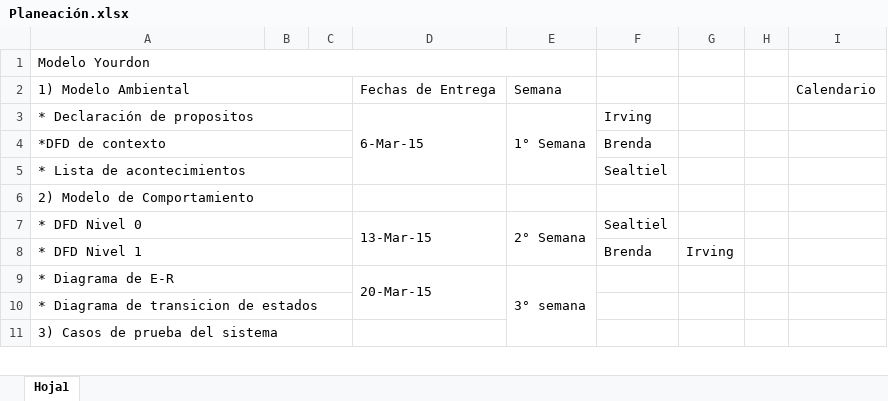
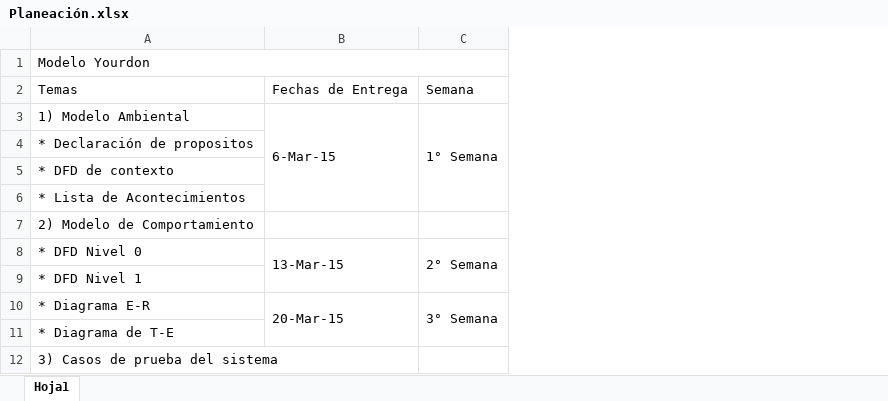
Before and after one commit to sealtiel92/administracion-de-proyectos, an Excel workbook: documentos/Planeación.xlsx, sheet Hoja1, drawn as a sheet; only a part is shown; values as stored, in another font and other column widths than the file's, no cell formats; charts and pictures not drawn; removed rows and columns are numbered as before the commit, all else as after; the diff covers the shown part only; the diff names each change by its address in the sheet, - before the commit and + after, or states it on an @@ line.

Commit message:
Planeación
Se modifico unos puntos y fechas

```diff
--- a/documentos/Planeación.xlsx (sheet Hoja1)
+++ b/documentos/Planeación.xlsx (sheet Hoja1)
-column B, empty
-column C, empty
-column F, rows 3-8: Irving | Brenda | Sealtiel |  | Sealtiel | Brenda
-column G, row 8: Irving
-column H, empty
-column I, row 2: Calendario
+row 2: Temas | Fechas de Entrega | Semana
-A2:C2 merged
-B3: Fechas de Entrega
+B3: 6-Mar-15
+B3:B6 merged
-C3: Semana
+C3: 1° Semana
+C3:C6 merged
-A3:C3 merged
-B4: 6-Mar-15
+B4: (empty)
-D3:D5 merged
-C4: 1° Semana
+C4: (empty)
-E3:E5 merged
-A5: *DFD de contexto
+A5: * DFD de contexto
-A4:C4 merged
-A6: * Lista de acontecimientos
+A6: * Lista de Acontecimientos
-A5:C5 merged
-A6:C6 merged
-A7:C7 merged
-A8:C8 merged
-A10: * Diagrama de E-R
+A10: * Diagrama E-R
-A9:C9 merged
-C10: 3° semana
+C10: 3° Semana
-E9:E13 merged
+C10:C11 merged
-A11: * Diagrama de transicion de estados
+A11: * Diagrama de T-E
-A10:C10 merged
-A11:C11 merged
```
Also changed, not shown: 3 added rows, 2 removed rows, 1 moved row, 29 edited cells and merged cells elsewhere in this sheet, cell formats, charts or pictures.
